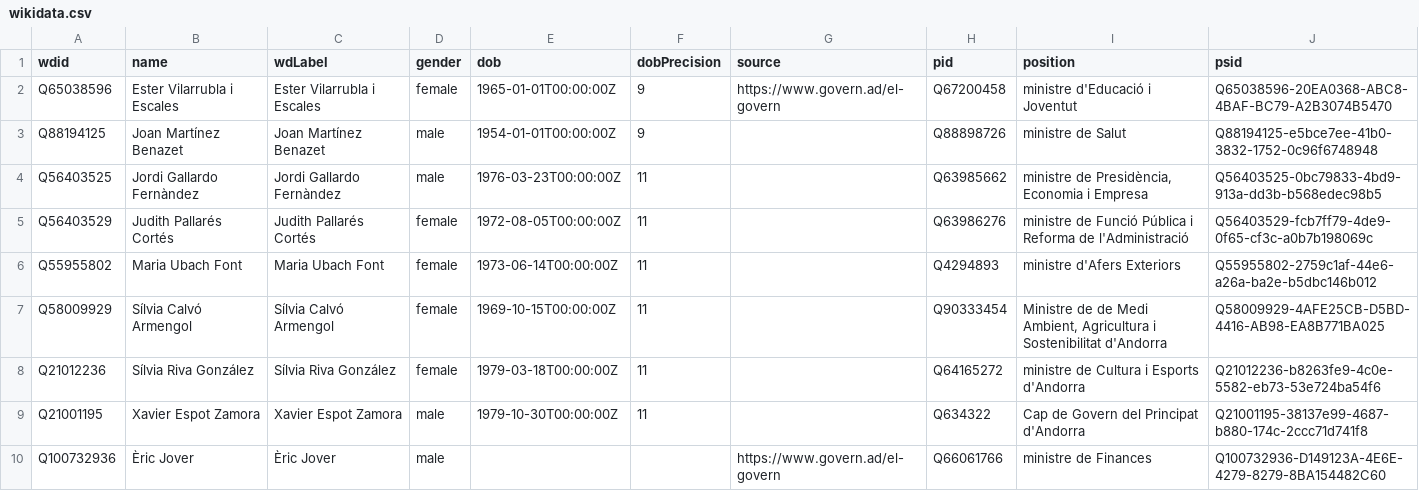
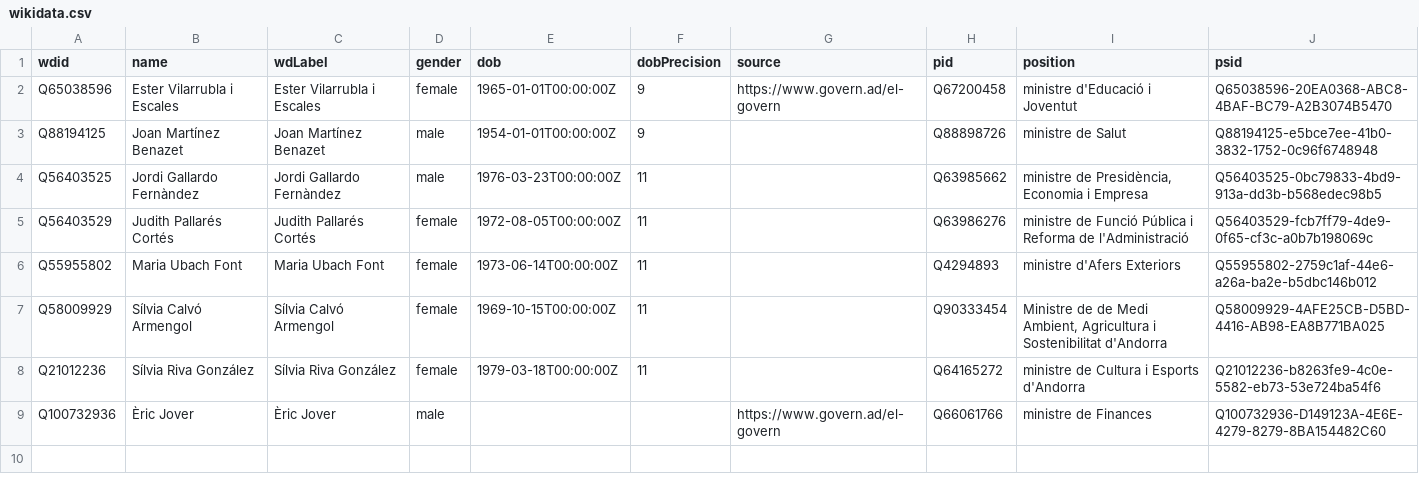
Before and after one commit to every-politician-scrapers/andorra-cabinet, a CSV file: data/wikidata.csv, drawn as a sheet.

```diff
--- a/data/wikidata.csv
+++ b/data/wikidata.csv
@@ -8,3 +8,2 @@ Q58009929,Sílvia Calvó Armengol,Sílvia Calvó Armengol,female,1969-10-15T00:0
 Q21012236,Sílvia Riva González,Sílvia Riva González,female,1979-03-18T00:00:00Z,11,,Q64165272,ministre de Cultura i Esports d'Andorra,Q21012236-b8263fe9-4c0e-5582-eb73-53e724ba54f6
-Q21001195,Xavier Espot Zamora,Xavier Espot Zamora,male,1979-10-30T00:00:00Z,11,,Q634322,Cap de Govern del Principat d'Andorra,Q21001195-38137e99-4687-b880-174c-2ccc71d741f8
 Q100732936,Èric Jover,Èric Jover,male,,,https://www.govern.ad/el-govern,Q66061766,ministre de Finances,Q100732936-D149123A-4E6E-4279-8279-8BA154482C60
```
Also changed, not shown: data/diff.csv, 1 other file.
